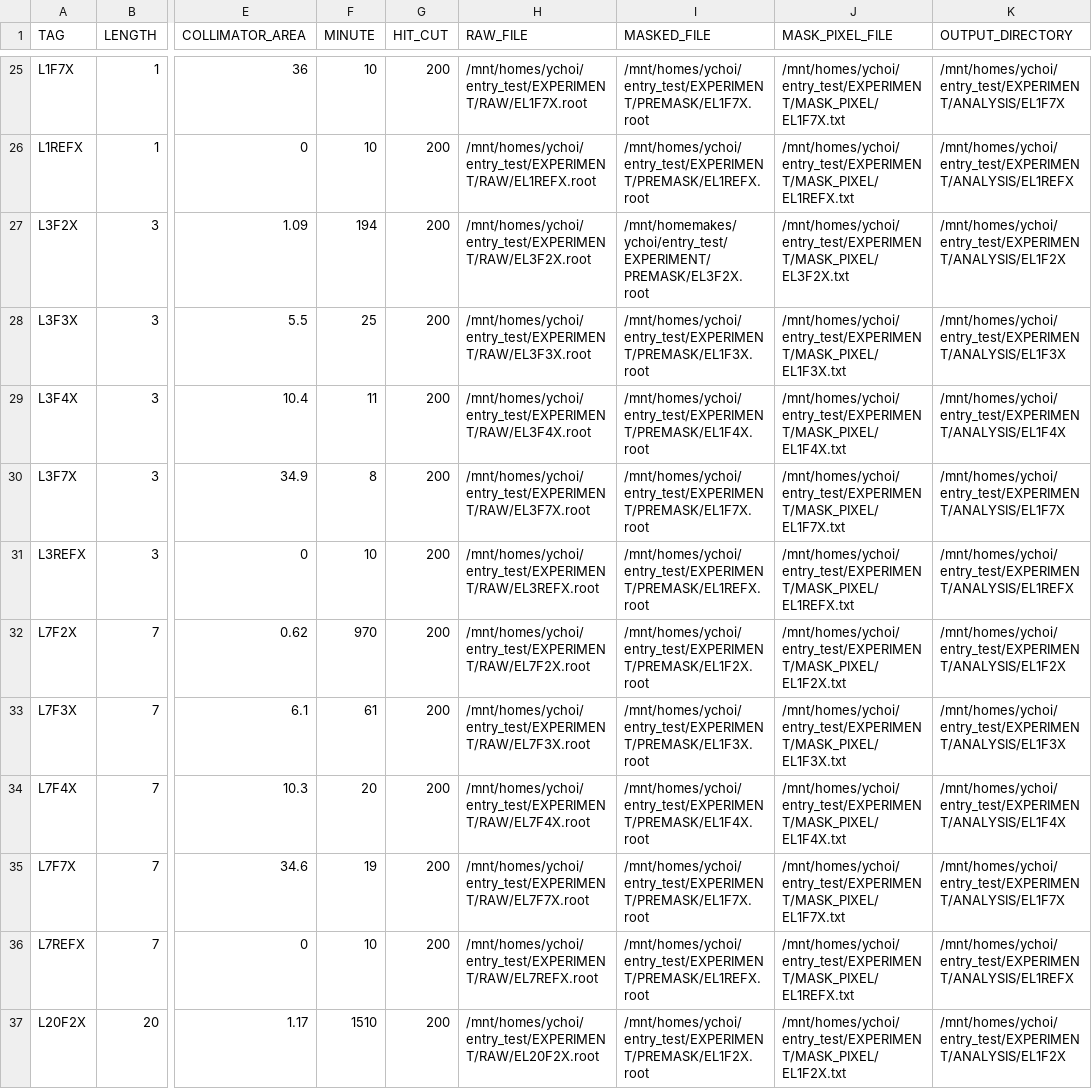
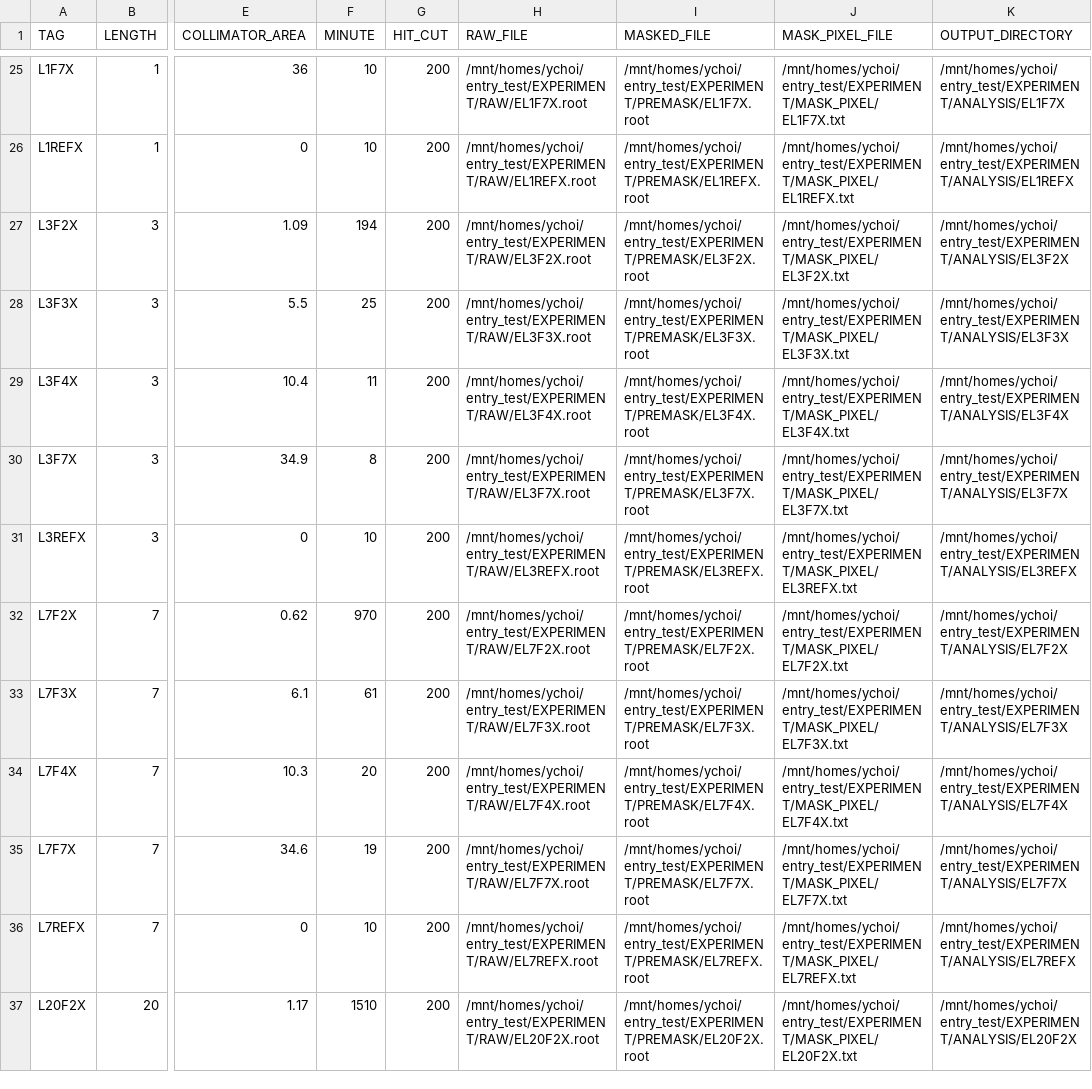
Before and after one commit to keistad-root/ATOM, a CSV file: config/experiment/experiment_information.csv, drawn as a sheet; only a part is shown, gaps mark what is left out; the diff covers the shown part only; the diff names each change by its address in the sheet, - before the commit and + after, or states it on an @@ line.

```diff
--- a/config/experiment/experiment_information.csv
+++ b/config/experiment/experiment_information.csv
-I27 (MASKED_FILE): /mnt/homemakes/ychoi/entry_test/EXPERIMENT/PREMASK/EL3F2X.root
+I27 (MASKED_FILE): /mnt/homes/ychoi/entry_test/EXPERIMENT/PREMASK/EL3F2X.root
-K27 (OUTPUT_DIRECTORY): /mnt/homes/ychoi/entry_test/EXPERIMENT/ANALYSIS/EL1F2X
+K27 (OUTPUT_DIRECTORY): /mnt/homes/ychoi/entry_test/EXPERIMENT/ANALYSIS/EL3F2X
-I28 (MASKED_FILE): /mnt/homes/ychoi/entry_test/EXPERIMENT/PREMASK/EL1F3X.root
+I28 (MASKED_FILE): /mnt/homes/ychoi/entry_test/EXPERIMENT/PREMASK/EL3F3X.root
-J28 (MASK_PIXEL_FILE): /mnt/homes/ychoi/entry_test/EXPERIMENT/MASK_PIXEL/EL1F3X.txt
+J28 (MASK_PIXEL_FILE): /mnt/homes/ychoi/entry_test/EXPERIMENT/MASK_PIXEL/EL3F3X.txt
-K28 (OUTPUT_DIRECTORY): /mnt/homes/ychoi/entry_test/EXPERIMENT/ANALYSIS/EL1F3X
+K28 (OUTPUT_DIRECTORY): /mnt/homes/ychoi/entry_test/EXPERIMENT/ANALYSIS/EL3F3X
-I29 (MASKED_FILE): /mnt/homes/ychoi/entry_test/EXPERIMENT/PREMASK/EL1F4X.root
+I29 (MASKED_FILE): /mnt/homes/ychoi/entry_test/EXPERIMENT/PREMASK/EL3F4X.root
-J29 (MASK_PIXEL_FILE): /mnt/homes/ychoi/entry_test/EXPERIMENT/MASK_PIXEL/EL1F4X.txt
+J29 (MASK_PIXEL_FILE): /mnt/homes/ychoi/entry_test/EXPERIMENT/MASK_PIXEL/EL3F4X.txt
-K29 (OUTPUT_DIRECTORY): /mnt/homes/ychoi/entry_test/EXPERIMENT/ANALYSIS/EL1F4X
+K29 (OUTPUT_DIRECTORY): /mnt/homes/ychoi/entry_test/EXPERIMENT/ANALYSIS/EL3F4X
-I30 (MASKED_FILE): /mnt/homes/ychoi/entry_test/EXPERIMENT/PREMASK/EL1F7X.root
+I30 (MASKED_FILE): /mnt/homes/ychoi/entry_test/EXPERIMENT/PREMASK/EL3F7X.root
-J30 (MASK_PIXEL_FILE): /mnt/homes/ychoi/entry_test/EXPERIMENT/MASK_PIXEL/EL1F7X.txt
+J30 (MASK_PIXEL_FILE): /mnt/homes/ychoi/entry_test/EXPERIMENT/MASK_PIXEL/EL3F7X.txt
-K30 (OUTPUT_DIRECTORY): /mnt/homes/ychoi/entry_test/EXPERIMENT/ANALYSIS/EL1F7X
+K30 (OUTPUT_DIRECTORY): /mnt/homes/ychoi/entry_test/EXPERIMENT/ANALYSIS/EL3F7X
-I31 (MASKED_FILE): /mnt/homes/ychoi/entry_test/EXPERIMENT/PREMASK/EL1REFX.root
+I31 (MASKED_FILE): /mnt/homes/ychoi/entry_test/EXPERIMENT/PREMASK/EL3REFX.root
-J31 (MASK_PIXEL_FILE): /mnt/homes/ychoi/entry_test/EXPERIMENT/MASK_PIXEL/EL1REFX.txt
+J31 (MASK_PIXEL_FILE): /mnt/homes/ychoi/entry_test/EXPERIMENT/MASK_PIXEL/EL3REFX.txt
-K31 (OUTPUT_DIRECTORY): /mnt/homes/ychoi/entry_test/EXPERIMENT/ANALYSIS/EL1REFX
+K31 (OUTPUT_DIRECTORY): /mnt/homes/ychoi/entry_test/EXPERIMENT/ANALYSIS/EL3REFX
-I32 (MASKED_FILE): /mnt/homes/ychoi/entry_test/EXPERIMENT/PREMASK/EL1F2X.root
+I32 (MASKED_FILE): /mnt/homes/ychoi/entry_test/EXPERIMENT/PREMASK/EL7F2X.root
-J32 (MASK_PIXEL_FILE): /mnt/homes/ychoi/entry_test/EXPERIMENT/MASK_PIXEL/EL1F2X.txt
+J32 (MASK_PIXEL_FILE): /mnt/homes/ychoi/entry_test/EXPERIMENT/MASK_PIXEL/EL7F2X.txt
-K32 (OUTPUT_DIRECTORY): /mnt/homes/ychoi/entry_test/EXPERIMENT/ANALYSIS/EL1F2X
+K32 (OUTPUT_DIRECTORY): /mnt/homes/ychoi/entry_test/EXPERIMENT/ANALYSIS/EL7F2X
-I33 (MASKED_FILE): /mnt/homes/ychoi/entry_test/EXPERIMENT/PREMASK/EL1F3X.root
+I33 (MASKED_FILE): /mnt/homes/ychoi/entry_test/EXPERIMENT/PREMASK/EL7F3X.root
-J33 (MASK_PIXEL_FILE): /mnt/homes/ychoi/entry_test/EXPERIMENT/MASK_PIXEL/EL1F3X.txt
+J33 (MASK_PIXEL_FILE): /mnt/homes/ychoi/entry_test/EXPERIMENT/MASK_PIXEL/EL7F3X.txt
-K33 (OUTPUT_DIRECTORY): /mnt/homes/ychoi/entry_test/EXPERIMENT/ANALYSIS/EL1F3X
+K33 (OUTPUT_DIRECTORY): /mnt/homes/ychoi/entry_test/EXPERIMENT/ANALYSIS/EL7F3X
-I34 (MASKED_FILE): /mnt/homes/ychoi/entry_test/EXPERIMENT/PREMASK/EL1F4X.root
+I34 (MASKED_FILE): /mnt/homes/ychoi/entry_test/EXPERIMENT/PREMASK/EL7F4X.root
-J34 (MASK_PIXEL_FILE): /mnt/homes/ychoi/entry_test/EXPERIMENT/MASK_PIXEL/EL1F4X.txt
+J34 (MASK_PIXEL_FILE): /mnt/homes/ychoi/entry_test/EXPERIMENT/MASK_PIXEL/EL7F4X.txt
-K34 (OUTPUT_DIRECTORY): /mnt/homes/ychoi/entry_test/EXPERIMENT/ANALYSIS/EL1F4X
+K34 (OUTPUT_DIRECTORY): /mnt/homes/ychoi/entry_test/EXPERIMENT/ANALYSIS/EL7F4X
-I35 (MASKED_FILE): /mnt/homes/ychoi/entry_test/EXPERIMENT/PREMASK/EL1F7X.root
+I35 (MASKED_FILE): /mnt/homes/ychoi/entry_test/EXPERIMENT/PREMASK/EL7F7X.root
-J35 (MASK_PIXEL_FILE): /mnt/homes/ychoi/entry_test/EXPERIMENT/MASK_PIXEL/EL1F7X.txt
+J35 (MASK_PIXEL_FILE): /mnt/homes/ychoi/entry_test/EXPERIMENT/MASK_PIXEL/EL7F7X.txt
-K35 (OUTPUT_DIRECTORY): /mnt/homes/ychoi/entry_test/EXPERIMENT/ANALYSIS/EL1F7X
+K35 (OUTPUT_DIRECTORY): /mnt/homes/ychoi/entry_test/EXPERIMENT/ANALYSIS/EL7F7X
-I36 (MASKED_FILE): /mnt/homes/ychoi/entry_test/EXPERIMENT/PREMASK/EL1REFX.root
+I36 (MASKED_FILE): /mnt/homes/ychoi/entry_test/EXPERIMENT/PREMASK/EL7REFX.root
-J36 (MASK_PIXEL_FILE): /mnt/homes/ychoi/entry_test/EXPERIMENT/MASK_PIXEL/EL1REFX.txt
+J36 (MASK_PIXEL_FILE): /mnt/homes/ychoi/entry_test/EXPERIMENT/MASK_PIXEL/EL7REFX.txt
-K36 (OUTPUT_DIRECTORY): /mnt/homes/ychoi/entry_test/EXPERIMENT/ANALYSIS/EL1REFX
+K36 (OUTPUT_DIRECTORY): /mnt/homes/ychoi/entry_test/EXPERIMENT/ANALYSIS/EL7REFX
-I37 (MASKED_FILE): /mnt/homes/ychoi/entry_test/EXPERIMENT/PREMASK/EL1F2X.root
+I37 (MASKED_FILE): /mnt/homes/ychoi/entry_test/EXPERIMENT/PREMASK/EL20F2X.root
-J37 (MASK_PIXEL_FILE): /mnt/homes/ychoi/entry_test/EXPERIMENT/MASK_PIXEL/EL1F2X.txt
+J37 (MASK_PIXEL_FILE): /mnt/homes/ychoi/entry_test/EXPERIMENT/MASK_PIXEL/EL20F2X.txt
-K37 (OUTPUT_DIRECTORY): /mnt/homes/ychoi/entry_test/EXPERIMENT/ANALYSIS/EL1F2X
+K37 (OUTPUT_DIRECTORY): /mnt/homes/ychoi/entry_test/EXPERIMENT/ANALYSIS/EL20F2X
```
Also changed, not shown: 57 edited cells elsewhere in this file, Data/experiment_alpha.csv, 2 other files.
